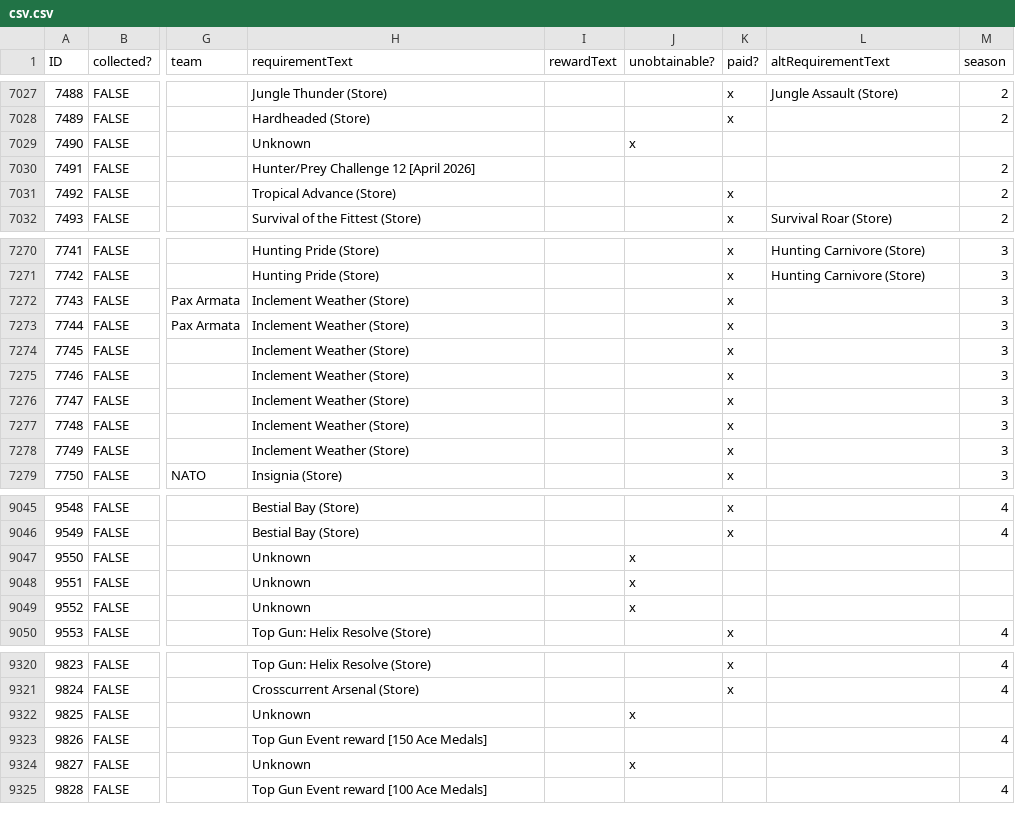
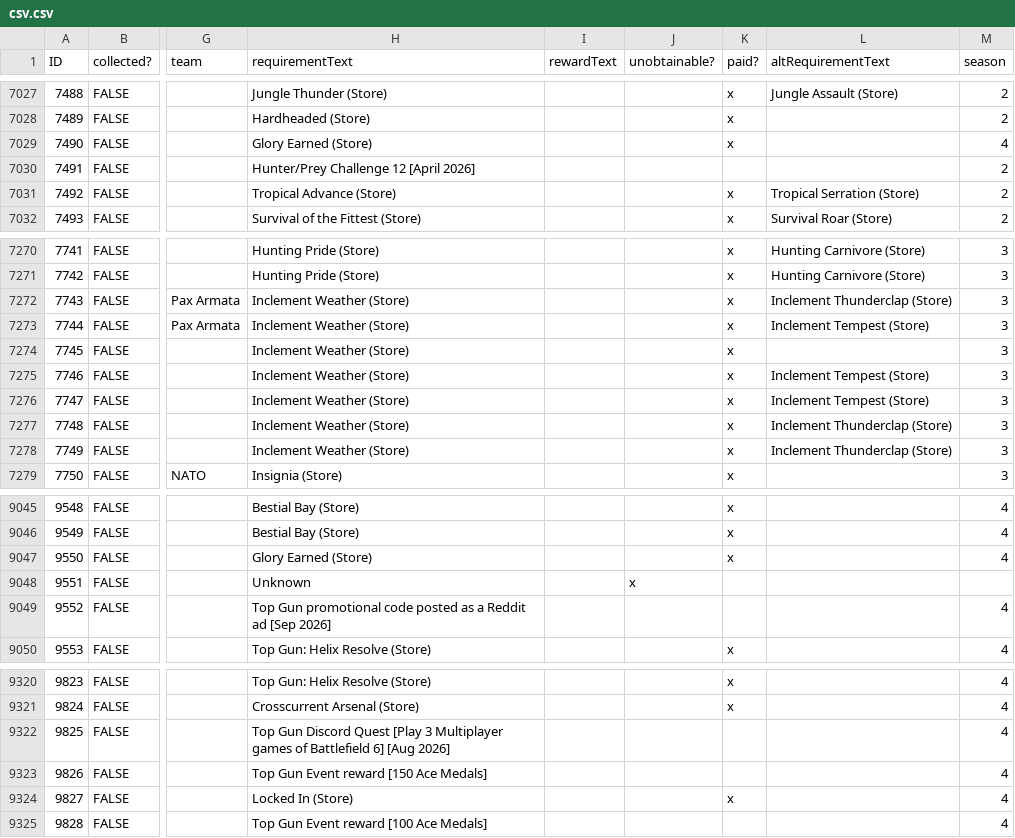
Before and after one commit to Tecfan/BF6, a CSV file: csv.csv, drawn as a sheet; only a part is shown, gaps mark what is left out; the diff covers the shown part only; the diff names each change by its address in the sheet, - before the commit and + after, or states it on an @@ line.

```diff
--- a/csv.csv
+++ b/csv.csv
-H7029 (requirementText): Unknown
+H7029 (requirementText): Glory Earned (Store)
-J7029 (unobtainable?): x
+J7029 (unobtainable?): (empty)
-K7029 (paid?): (empty)
+K7029 (paid?): x
-M7029 (season): (empty)
+M7029 (season): 4
-L7031 (altRequirementText): (empty)
+L7031 (altRequirementText): Tropical Serration (Store)
-L7272 (altRequirementText): (empty)
+L7272 (altRequirementText): Inclement Thunderclap (Store)
-L7273 (altRequirementText): (empty)
+L7273 (altRequirementText): Inclement Tempest (Store)
-L7275:L7276 (altRequirementText): (empty)
+L7275:L7276 (altRequirementText): Inclement Tempest (Store)
-L7277:L7278 (altRequirementText): (empty)
+L7277:L7278 (altRequirementText): Inclement Thunderclap (Store)
-H9047 (requirementText): Unknown
+H9047 (requirementText): Glory Earned (Store)
-J9047 (unobtainable?): x
+J9047 (unobtainable?): (empty)
-K9047 (paid?): (empty)
+K9047 (paid?): x
-M9047 (season): (empty)
+M9047 (season): 4
-H9049 (requirementText): Unknown
+H9049 (requirementText): Top Gun promotional code posted as a Reddit ad [Sep 2026]
-J9049 (unobtainable?): x
+J9049 (unobtainable?): (empty)
-M9049 (season): (empty)
+M9049 (season): 4
-H9322 (requirementText): Unknown
+H9322 (requirementText): Top Gun Discord Quest [Play 3 Multiplayer games of Battlefield 6] [Aug 2026]
-J9322 (unobtainable?): x
+J9322 (unobtainable?): (empty)
-M9322 (season): (empty)
+M9322 (season): 4
-H9324 (requirementText): Unknown
+H9324 (requirementText): Locked In (Store)
-J9324 (unobtainable?): x
+J9324 (unobtainable?): (empty)
-K9324 (paid?): (empty)
+K9324 (paid?): x
-M9324 (season): (empty)
+M9324 (season): 4
```
Also changed, not shown: 73 edited cells elsewhere in this file.
